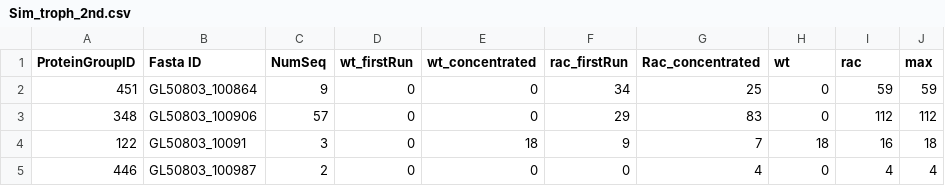
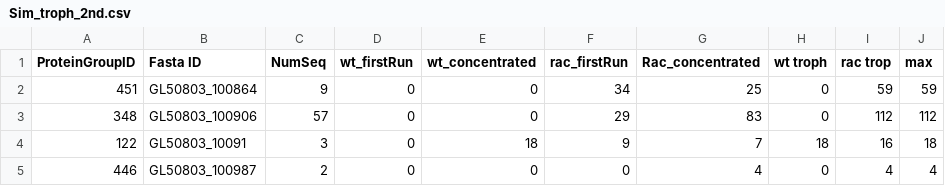
Before and after one commit to atpased/Giardia-encystation-Rac-interactors-, a CSV file: Sim_troph_2nd.csv, drawn as a sheet; only a part is shown.

Commit message:
first graphs

```diff
--- a/Sim_troph_2nd.csv
+++ b/Sim_troph_2nd.csv
@@ -1,2 +1,2 @@
-ProteinGroupID,Fasta ID,NumSeq,wt_firstRun,wt_concentrated,rac_firstRun,Rac_concentrated,wt,rac,max
+ProteinGroupID,Fasta ID,NumSeq,wt_firstRun,wt_concentrated,rac_firstRun,Rac_concentrated,wt troph,rac trop,max
 451,GL50803_100864,9,0,0,34,25,0,59,59
```
Also changed, not shown: 2 other files.
